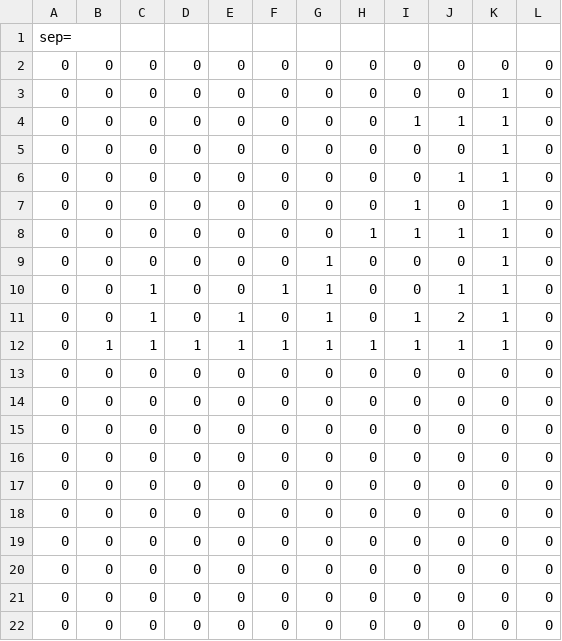
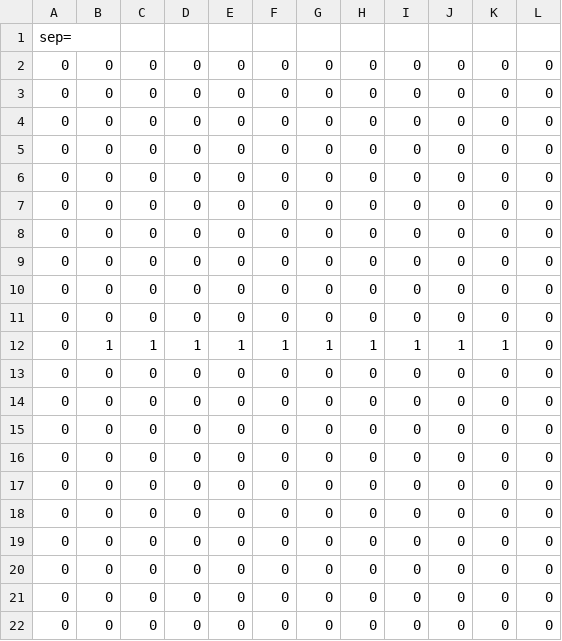
Before and after one commit to CG-Kuerteil/Kuerteil, a CSV file: Kuerteil/CSVData.csv, drawn as a sheet; only a part is shown; the diff names each change by its address in the sheet, - before the commit and + after, or states it on an @@ line.

```diff
--- a/Kuerteil/CSVData.csv
+++ b/Kuerteil/CSVData.csv
-K3:K11: 1
+K3:K11: 0
-I4: 1
+I4: 0
-J4: 1
+J4: 0
-J6: 1
+J6: 0
-I7:I8: 1
+I7:I8: 0
-H8: 1
+H8: 0
-J8: 1
+J8: 0
-G9:G11: 1
+G9:G11: 0
-C10:C11: 1
+C10:C11: 0
-F10: 1
+F10: 0
-J10: 1
+J10: 0
-E11: 1
+E11: 0
-I11: 1
+I11: 0
-J11: 2
+J11: 0
```
Also changed, not shown: 1 other file.
